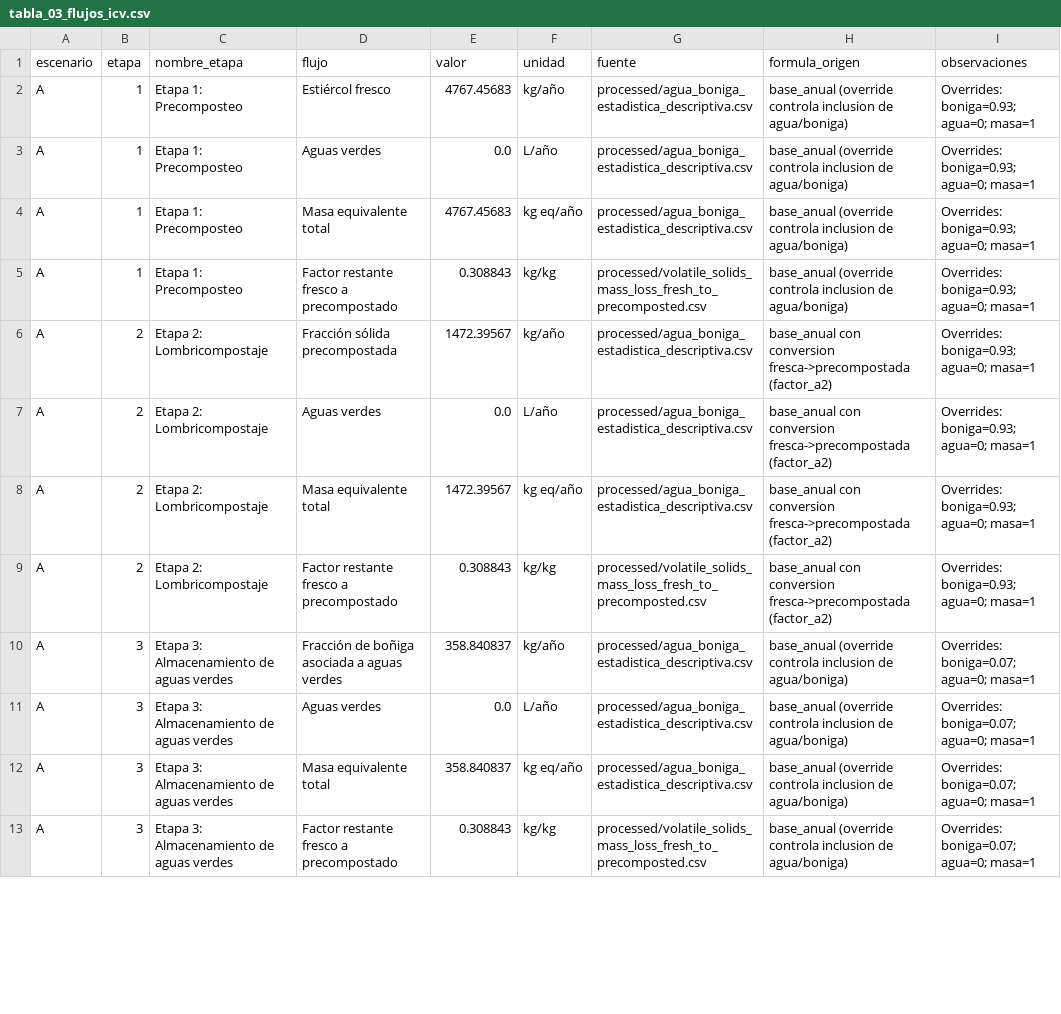
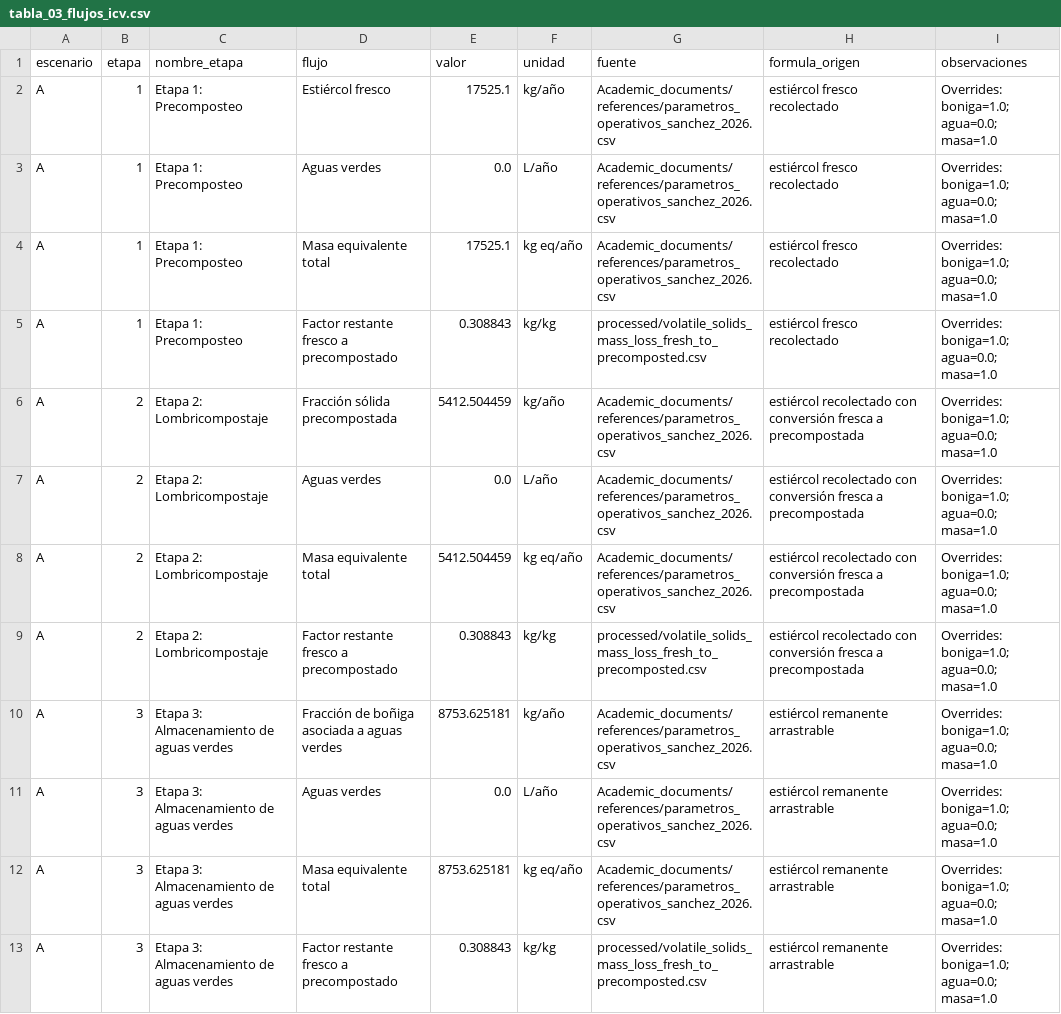
Before and after one commit to Mateo0098/LCA_IPCC_MANURE_TURRIALBA_UCR, a CSV file: outputs/tablas_tesis/tabla_03_flujos_icv.csv, drawn as a sheet; only a part is shown; the diff covers the shown part only.

```diff
--- a/outputs/tablas_tesis/tabla_03_flujos_icv.csv
+++ b/outputs/tablas_tesis/tabla_03_flujos_icv.csv
@@ -1,13 +1,13 @@
 escenario,etapa,nombre_etapa,flujo,valor,unidad,fuente,formula_origen,observaciones
-A,1,Etapa 1: Precomposteo,Estiércol fresco,4767.45683,kg/año,processed/agua_boniga_estadistica_descriptiva.csv,base_anual (override controla inclusion de agua/boniga),Overrides: boniga=0.93; agua=0; masa=1
-A,1,Etapa 1: Precomposteo,Aguas verdes,0.0,L/año,processed/agua_boniga_estadistica_descriptiva.csv,base_anual (override controla inclusion de agua/boniga),Overrides: boniga=0.93; agua=0; masa=1
-A,1,Etapa 1: Precomposteo,Masa equivalente total,4767.45683,kg eq/año,processed/agua_boniga_estadistica_descriptiva.csv,base_anual (override controla inclusion de agua/boniga),Overrides: boniga=0.93; agua=0; masa=1
-A,1,Etapa 1: Precomposteo,Factor restante fresco a precompostado,0.308843,kg/kg,processed/volatile_solids_mass_loss_fresh_to_precomposted.csv,base_anual (override controla inclusion de agua/boniga),Overrides: boniga=0.93; agua=0; masa=1
-A,2,Etapa 2: Lombricompostaje,Fracción sólida precompostada,1472.39567,kg/año,processed/agua_boniga_estadistica_descriptiva.csv,base_anual con conversion fresca->precompostada (factor_a2),Overrides: boniga=0.93; agua=0; masa=1
-A,2,Etapa 2: Lombricompostaje,Aguas verdes,0.0,L/año,processed/agua_boniga_estadistica_descriptiva.csv,base_anual con conversion fresca->precompostada (factor_a2),Overrides: boniga=0.93; agua=0; masa=1
-A,2,Etapa 2: Lombricompostaje,Masa equivalente total,1472.39567,kg eq/año,processed/agua_boniga_estadistica_descriptiva.csv,base_anual con conversion fresca->precompostada (factor_a2),Overrides: boniga=0.93; agua=0; masa=1
-A,2,Etapa 2: Lombricompostaje,Factor restante fresco a precompostado,0.308843,kg/kg,processed/volatile_solids_mass_loss_fresh_to_precomposted.csv,base_anual con conversion fresca->precompostada (factor_a2),Overrides: boniga=0.93; agua=0; masa=1
-A,3,Etapa 3: Almacenamiento de aguas verdes,Fracción de boñiga asociada a aguas verdes,358.840837,kg/año,processed/agua_boniga_estadistica_descriptiva.csv,base_anual (override controla inclusion de agua/boniga),Overrides: boniga=0.07; agua=0; masa=1
-A,3,Etapa 3: Almacenamiento de aguas verdes,Aguas verdes,0.0,L/año,processed/agua_boniga_estadistica_descriptiva.csv,base_anual (override controla inclusion de agua/boniga),Overrides: boniga=0.07; agua=0; masa=1
-A,3,Etapa 3: Almacenamiento de aguas verdes,Masa equivalente total,358.840837,kg eq/año,processed/agua_boniga_estadistica_descriptiva.csv,base_anual (override controla inclusion de agua/boniga),Overrides: boniga=0.07; agua=0; masa=1
-A,3,Etapa 3: Almacenamiento de aguas verdes,Factor restante fresco a precompostado,0.308843,kg/kg,processed/volatile_solids_mass_loss_fresh_to_precomposted.csv,base_anual (override controla inclusion de agua/boniga),Overrides: boniga=0.07; agua=0; masa=1
+A,1,Etapa 1: Precomposteo,Estiércol fresco,17525.1,kg/año,Academic_documents/references/parametros_operativos_sanchez_2026.csv,estiércol fresco recolectado,Overrides: boniga=1.0; agua=0.0; masa=1.0
+A,1,Etapa 1: Precomposteo,Aguas verdes,0.0,L/año,Academic_documents/references/parametros_operativos_sanchez_2026.csv,estiércol fresco recolectado,Overrides: boniga=1.0; agua=0.0; masa=1.0
+A,1,Etapa 1: Precomposteo,Masa equivalente total,17525.1,kg eq/año,Academic_documents/references/parametros_operativos_sanchez_2026.csv,estiércol fresco recolectado,Overrides: boniga=1.0; agua=0.0; masa=1.0
+A,1,Etapa 1: Precomposteo,Factor restante fresco a precompostado,0.308843,kg/kg,processed/volatile_solids_mass_loss_fresh_to_precomposted.csv,estiércol fresco recolectado,Overrides: boniga=1.0; agua=0.0; masa=1.0
+A,2,Etapa 2: Lombricompostaje,Fracción sólida precompostada,5412.504459,kg/año,Academic_documents/references/parametros_operativos_sanchez_2026.csv,estiércol recolectado con conversión fresca a precompostada,Overrides: boniga=1.0; agua=0.0; masa=1.0
+A,2,Etapa 2: Lombricompostaje,Aguas verdes,0.0,L/año,Academic_documents/references/parametros_operativos_sanchez_2026.csv,estiércol recolectado con conversión fresca a precompostada,Overrides: boniga=1.0; agua=0.0; masa=1.0
+A,2,Etapa 2: Lombricompostaje,Masa equivalente total,5412.504459,kg eq/año,Academic_documents/references/parametros_operativos_sanchez_2026.csv,estiércol recolectado con conversión fresca a precompostada,Overrides: boniga=1.0; agua=0.0; masa=1.0
+A,2,Etapa 2: Lombricompostaje,Factor restante fresco a precompostado,0.308843,kg/kg,processed/volatile_solids_mass_loss_fresh_to_precomposted.csv,estiércol recolectado con conversión fresca a precompostada,Overrides: boniga=1.0; agua=0.0; masa=1.0
+A,3,Etapa 3: Almacenamiento de aguas verdes,Fracción de boñiga asociada a aguas verdes,8753.625181,kg/año,Academic_documents/references/parametros_operativos_sanchez_2026.csv,estiércol remanente arrastrable,Overrides: boniga=1.0; agua=0.0; masa=1.0
+A,3,Etapa 3: Almacenamiento de aguas verdes,Aguas verdes,0.0,L/año,Academic_documents/references/parametros_operativos_sanchez_2026.csv,estiércol remanente arrastrable,Overrides: boniga=1.0; agua=0.0; masa=1.0
+A,3,Etapa 3: Almacenamiento de aguas verdes,Masa equivalente total,8753.625181,kg eq/año,Academic_documents/references/parametros_operativos_sanchez_2026.csv,estiércol remanente arrastrable,Overrides: boniga=1.0; agua=0.0; masa=1.0
+A,3,Etapa 3: Almacenamiento de aguas verdes,Factor restante fresco a precompostado,0.308843,kg/kg,processed/volatile_solids_mass_loss_fresh_to_precomposted.csv,estiércol remanente arrastrable,Overrides: boniga=1.0; agua=0.0; masa=1.0
```
Also changed, not shown: 41 edited cells elsewhere in this file, outputs/tablas_tesis/tabla_06_emisiones_por_etapa.csv, outputs/tablas_tesis/tabla_07_impactos_por_etapa.csv, 44 other files.
